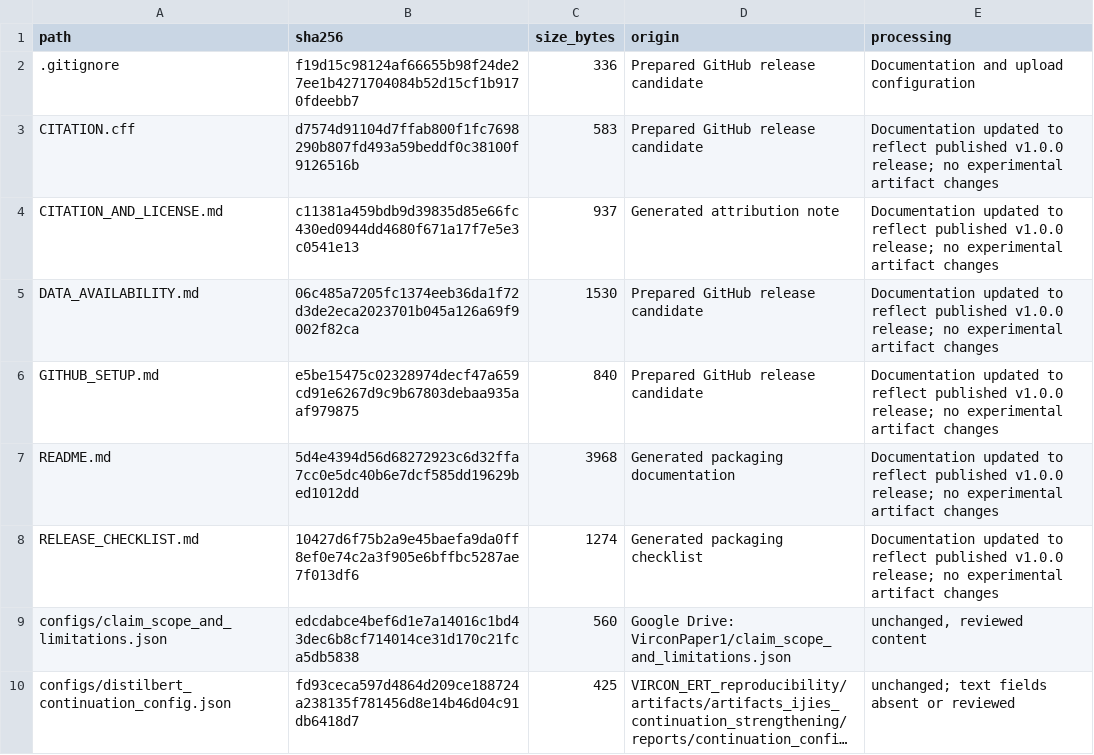
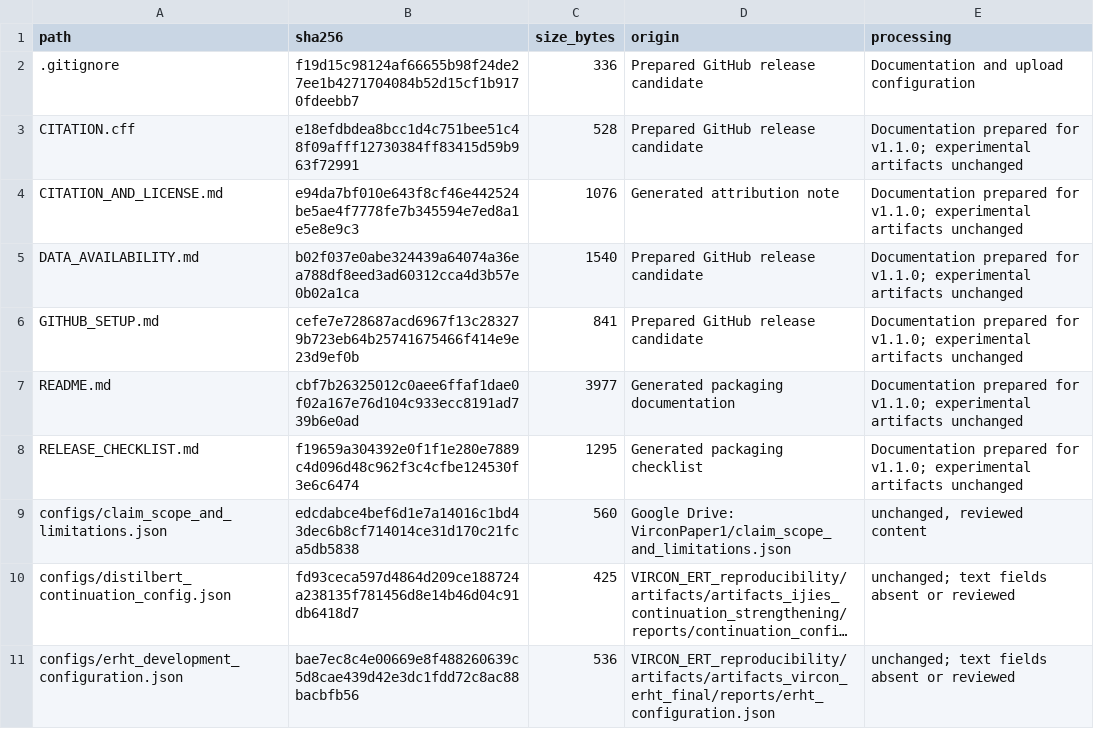
Before and after one commit to Mahamangai/VIRCON-ERT-Reproducibility, a CSV file: FILE_MANIFEST.csv, drawn as a sheet; only a part is shown; the shorter side is filled out with more unchanged rows; long unchanged cells end in ….

```diff
--- a/FILE_MANIFEST.csv
+++ b/FILE_MANIFEST.csv
@@ -2,8 +2,8 @@ path,sha256,size_bytes,origin,processing
 .gitignore,f19d15c98124af66655b98f24de27ee1b4271704084b52d15cf1b9170fdeebb7,336,Prepared GitHub release candidate,Documentation and upload configuration
-CITATION.cff,d7574d91104d7ffab800f1fc7698290b807fd493a59beddf0c38100f9126516b,583,Prepared GitHub release candidate,Documentation updated to reflect published v1.0.0 release; no experimental artifact changes
-CITATION_AND_LICENSE.md,c11381a459bdb9d39835d85e66fc430ed0944dd4680f671a17f7e5e3c0541e13,937,Generated attribution note,Documentation updated to reflect published v1.0.0 release; no experimental artifact changes
-DATA_AVAILABILITY.md,06c485a7205fc1374eeb36da1f72d3de2eca2023701b045a126a69f9002f82ca,1530,Prepared GitHub release candidate,Documentation updated to reflect published v1.0.0 release; no experimental artifact changes
-GITHUB_SETUP.md,e5be15475c02328974decf47a659cd91e6267d9c9b67803debaa935aaf979875,840,Prepared GitHub release candidate,Documentation updated to reflect published v1.0.0 release; no experimental artifact changes
-README.md,5d4e4394d56d68272923c6d32ffa7cc0e5dc40b6e7dcf585dd19629bed1012dd,3968,Generated packaging documentation,Documentation updated to reflect published v1.0.0 release; no experimental artifact changes
-RELEASE_CHECKLIST.md,10427d6f75b2a9e45baefa9da0ff8ef0e74c2a3f905e6bffbc5287ae7f013df6,1274,Generated packaging checklist,Documentation updated to reflect published v1.0.0 release; no experimental artifact changes
+CITATION.cff,e18efdbdea8bcc1d4c751bee51c48f09afff12730384ff83415d59b963f72991,528,Prepared GitHub release candidate,Documentation prepared for v1.1.0; experimental artifacts unchanged
+CITATION_AND_LICENSE.md,e94da7bf010e643f8cf46e442524be5ae4f7778fe7b345594e7ed8a1e5e8e9c3,1076,Generated attribution note,Documentation prepared for v1.1.0; experimental artifacts unchanged
+DATA_AVAILABILITY.md,b02f037e0abe324439a64074a36ea788df8eed3ad60312cca4d3b57e0b02a1ca,1540,Prepared GitHub release candidate,Documentation prepared for v1.1.0; experimental artifacts unchanged
+GITHUB_SETUP.md,cefe7e728687acd6967f13c283279b723eb64b25741675466f414e9e23d9ef0b,841,Prepared GitHub release candidate,Documentation prepared for v1.1.0; experimental artifacts unchanged
+README.md,cbf7b26325012c0aee6ffaf1dae0f02a167e76d104c933ecc8191ad739b6e0ad,3977,Generated packaging documentation,Documentation prepared for v1.1.0; experimental artifacts unchanged
+RELEASE_CHECKLIST.md,f19659a304392e0f1f1e280e7889c4d096d48c962f3c4cfbe124530f3e6c6474,1295,Generated packaging checklist,Documentation prepared for v1.1.0; experimental artifacts unchanged
 configs/claim_scope_and_limitations.json,edcdabce4bef6d1e7a14016c1bd43dec6b8cf714014ce31d170c21fca5db5838,560,Google Drive: VirconPaper1/claim_scope_and_limitations.json,"unchanged, reviewed content"
```
Also changed, not shown: 7 other files.
